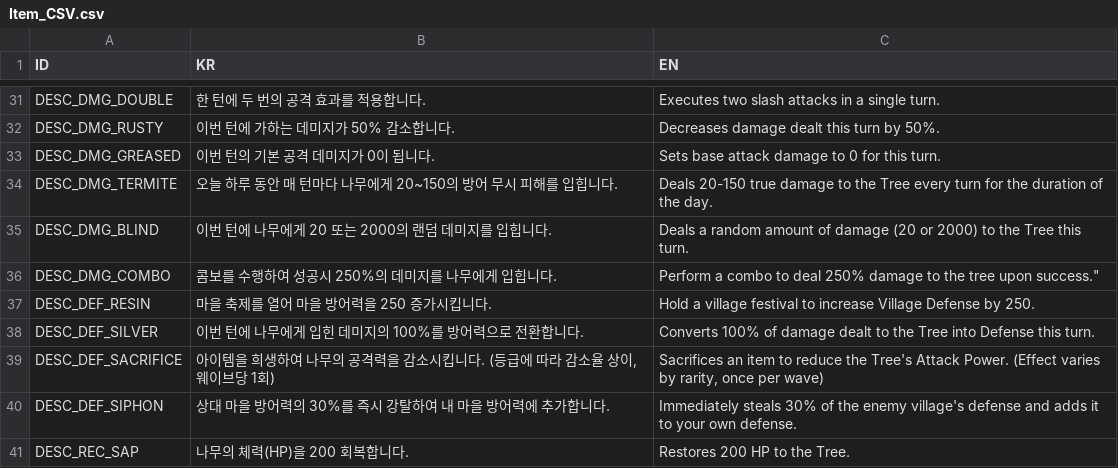
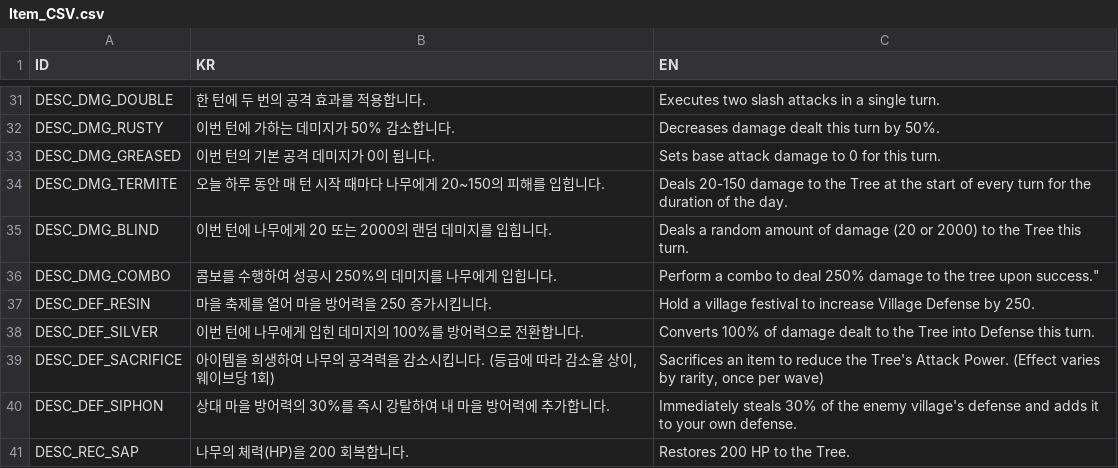
Before and after one commit to BJY029/CleavingDestiny3D, a CSV file: Assets/Localization/Item_CSV.csv, drawn as a sheet; only a part is shown, gaps mark what is left out.

```diff
--- a/Assets/Localization/Item_CSV.csv
+++ b/Assets/Localization/Item_CSV.csv
@@ -33,3 +33,3 @@ DESC_DMG_RUSTY,이번 턴에 가하는 데미지가 50% 감소합니다.,Decreas
 DESC_DMG_GREASED,이번 턴의 기본 공격 데미지가 0이 됩니다.,Sets base attack damage to 0 for this turn.
-DESC_DMG_TERMITE,오늘 하루 동안 매 턴마다 나무에게 20~150의 방어 무시 피해를 입힙니다.,Deals 20-150 true damage to the Tree every turn for the duration of the day.
+DESC_DMG_TERMITE,오늘 하루 동안 매 턴 시작 때마다 나무에게 20~150의 피해를 입힙니다.,Deals 20-150 damage to the Tree at the start of every turn for the duration of the day.
 DESC_DMG_BLIND,이번 턴에 나무에게 20 또는 2000의 랜덤 데미지를 입힙니다.,Deals a random amount of damage (20 or 2000) to the Tree this turn.
```
Also changed, not shown: 12 other files.
